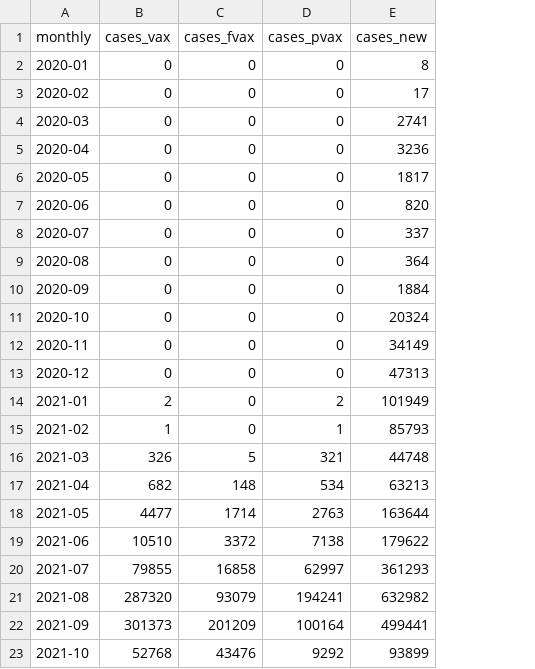
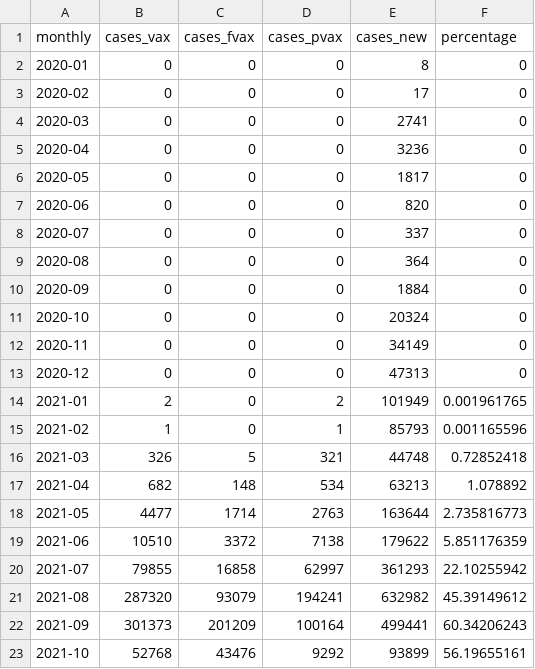
Before and after one commit to WongKangZhuang/Visualisation2, a CSV file: data/cases_concat.csv, drawn as a sheet; the diff names each change by its address in the sheet, - before the commit and + after, or states it on an @@ line.

Commit message:
Add files via upload

```diff
--- a/data/cases_concat.csv
+++ b/data/cases_concat.csv
+column F (percentage), rows 2-23: 0 | 0 | 0 | 0 | 0 | 0 | 0 | 0 | 0 | 0 | 0 | 0 | 0.001961765 | 0.001165596 | 0.72852418 | 1.078892 | 2.735816773 | 5.851176359 | 22.10255942 | 45.39149612 | 60.34206243 | 56.19655161
```
